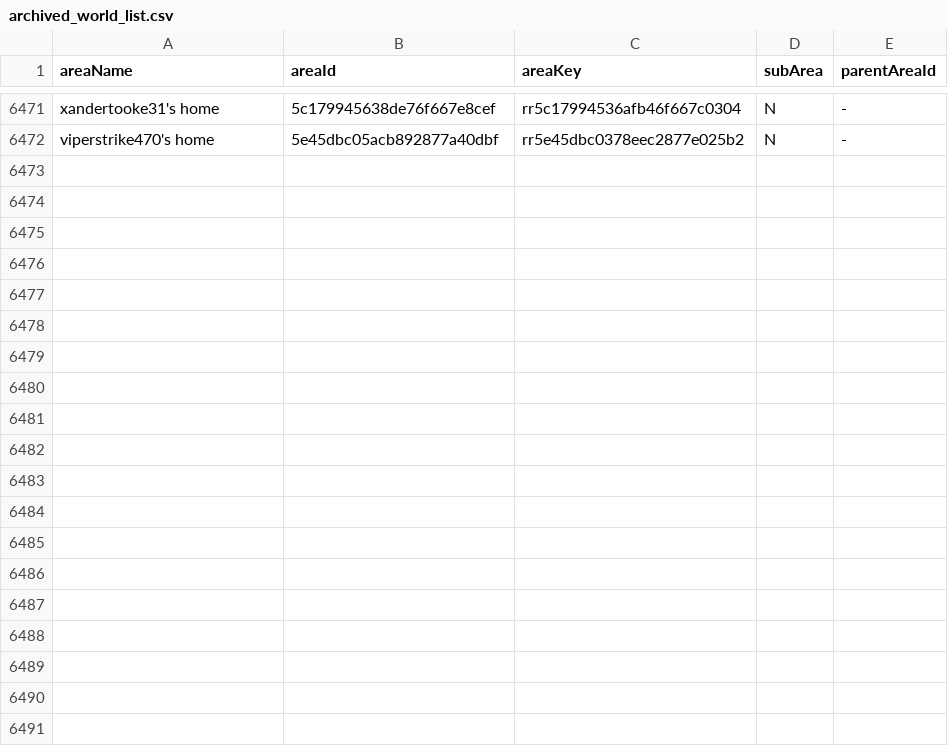
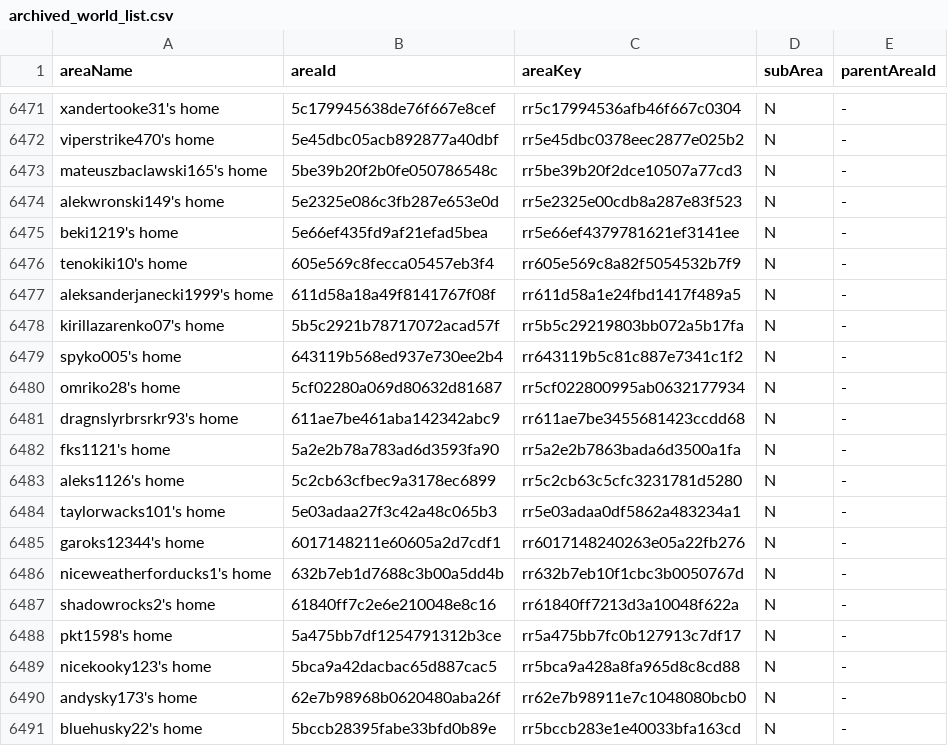
Before and after one commit to theneolanders/anyland-archive, a CSV file: archived_world_list.csv, drawn as a sheet; only a part is shown, gaps mark what is left out; the diff covers the shown part only.

Commit message:
Add new areas

```diff
--- a/archived_world_list.csv
+++ b/archived_world_list.csv
@@ -6472 +6472,20 @@ xandertooke31's home,5c179945638de76f667e8cef,rr5c17994536afb46f667c0304,N,-
 viperstrike470's home,5e45dbc05acb892877a40dbf,rr5e45dbc0378eec2877e025b2,N,-
+mateuszbaclawski165's home,5be39b20f2b0fe050786548c,rr5be39b20f2dce10507a77cd3,N,-
+alekwronski149's home,5e2325e086c3fb287e653e0d,rr5e2325e00cdb8a287e83f523,N,-
+beki1219's home,5e66ef435fd9af21efad5bea,rr5e66ef4379781621ef3141ee,N,-
+tenokiki10's home,605e569c8fecca05457eb3f4,rr605e569c8a82f5054532b7f9,N,-
+aleksanderjanecki1999's home,611d58a18a49f8141767f08f,rr611d58a1e24fbd1417f489a5,N,-
+kirillazarenko07's home,5b5c2921b78717072acad57f,rr5b5c29219803bb072a5b17fa,N,-
+spyko005's home,643119b568ed937e730ee2b4,rr643119b5c81c887e7341c1f2,N,-
+omriko28's home,5cf02280a069d80632d81687,rr5cf022800995ab0632177934,N,-
+dragnslyrbrsrkr93's home,611ae7be461aba142342abc9,rr611ae7be3455681423ccdd68,N,-
+fks1121's home,5a2e2b78a783ad6d3593fa90,rr5a2e2b7863bada6d3500a1fa,N,-
+aleks1126's home,5c2cb63cfbec9a3178ec6899,rr5c2cb63c5cfc3231781d5280,N,-
+taylorwacks101's home,5e03adaa27f3c42a48c065b3,rr5e03adaa0df5862a483234a1,N,-
+garoks12344's home,6017148211e60605a2d7cdf1,rr6017148240263e05a22fb276,N,-
+niceweatherforducks1's home,632b7eb1d7688c3b00a5dd4b,rr632b7eb10f1cbc3b0050767d,N,-
+shadowrocks2's home,61840ff7c2e6e210048e8c16,rr61840ff7213d3a10048f622a,N,-
+pkt1598's home,5a475bb7df1254791312b3ce,rr5a475bb7fc0b127913c7df17,N,-
+nicekooky123's home,5bca9a42dacbac65d887cac5,rr5bca9a428a8fa965d8c8cd88,N,-
+andysky173's home,62e7b98968b0620480aba26f,rr62e7b98911e7c1048080bcb0,N,-
+bluehusky22's home,5bccb28395fabe33bfd0b89e,rr5bccb283e1e40033bfa163cd,N,-
```
Also changed, not shown: 10 added rows elsewhere in this file, 58 other files.
